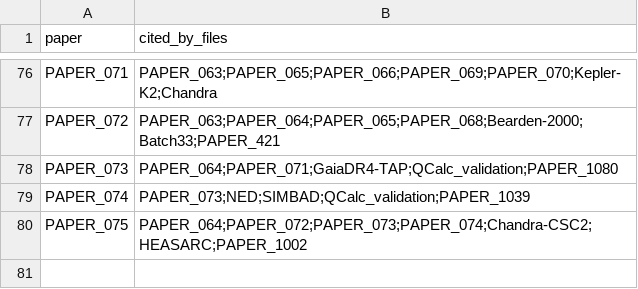
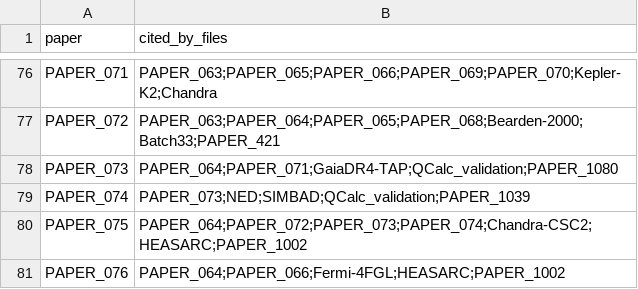
Before and after one commit to Daniel8Murphy0007/Star-Magic-Program, a CSV file: UNIFIED_REGISTRY_CORPUS_CITATIONS.csv, drawn as a sheet; only a part is shown, gaps mark what is left out; the diff names each change by its address in the sheet, - before the commit and + after, or states it on an @@ line.

```diff
--- a/UNIFIED_REGISTRY_CORPUS_CITATIONS.csv
+++ b/UNIFIED_REGISTRY_CORPUS_CITATIONS.csv
+row 81: PAPER_076 | PAPER_064;PAPER_066;Fermi-4FGL;HEASARC;PAPER_1002
```
Also changed, not shown: UNIFIED_REGISTRY.csv, UNIFIED_REGISTRY_GRAPH.csv, 10 other files.
